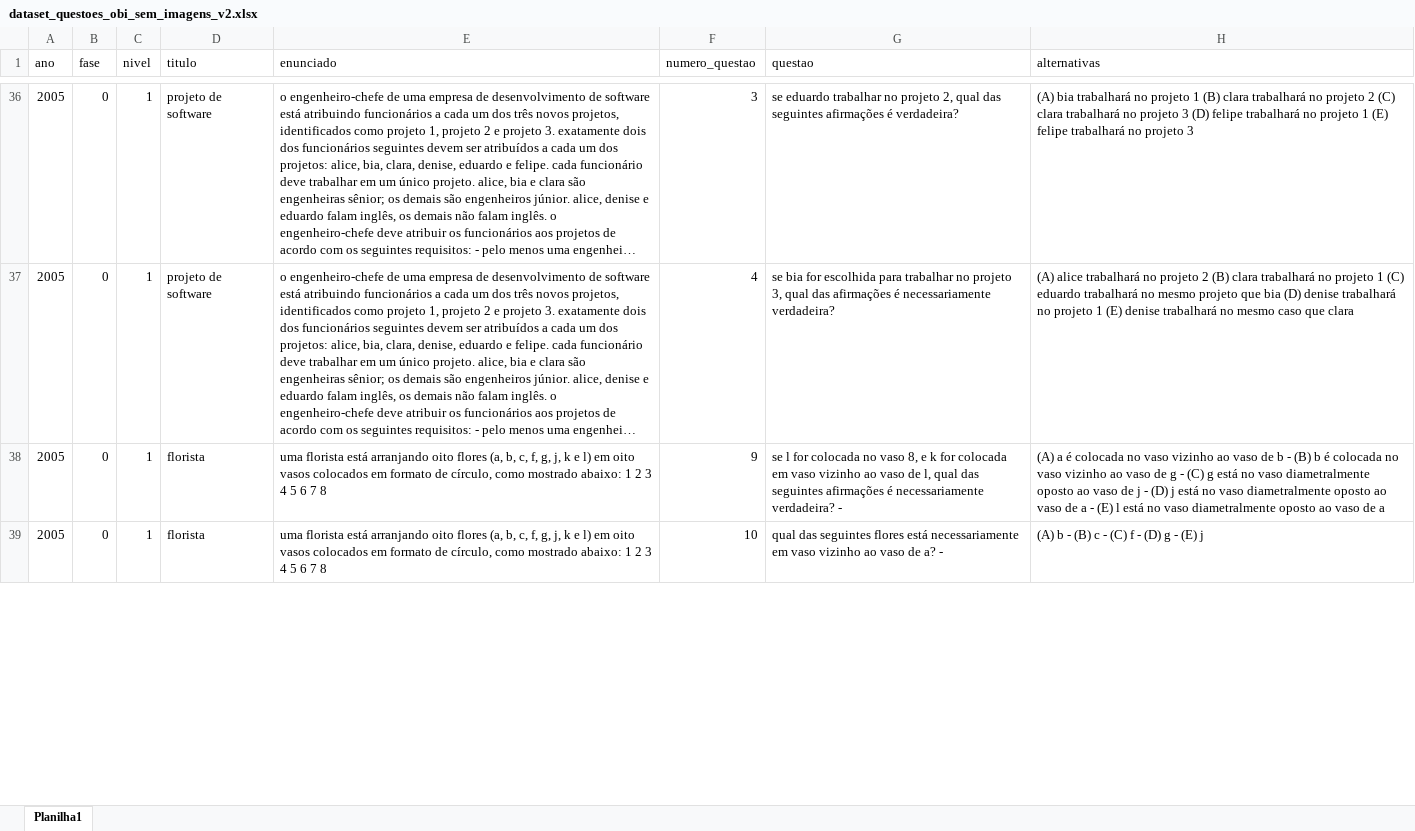
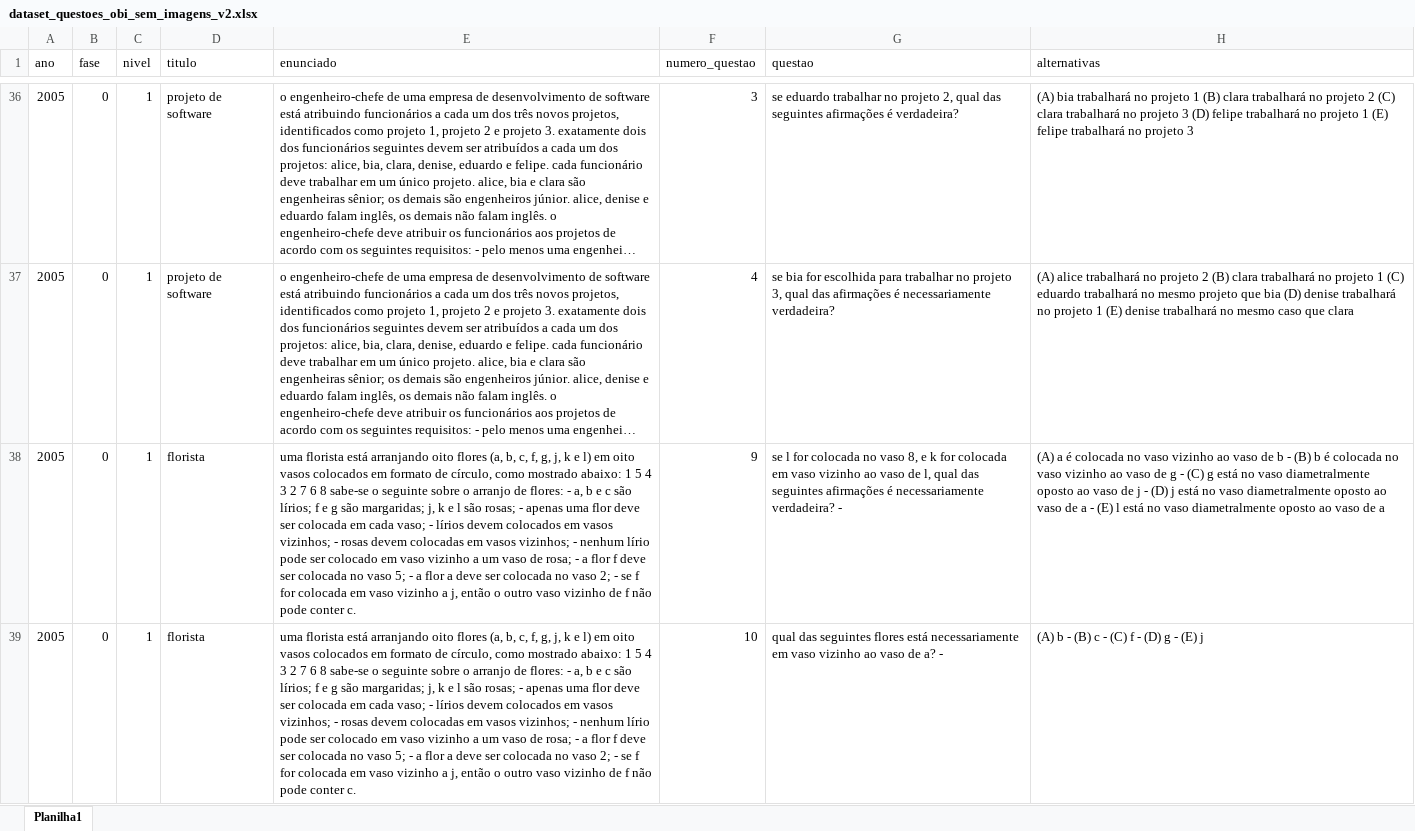
Before and after one commit to thiagocghc/Well_Classificador, an Excel workbook: my-app/public/dataset/dataset_questoes_obi_sem_imagens_v2.xlsx, sheet Planilha1, drawn as a sheet; only a part is shown, gaps mark what is left out; long unchanged cells end in …; values as stored, in another font and other column widths than the file's, no borders; the diff covers the shown part only; the diff names each change by its address in the sheet, - before the commit and + after, or states it on an @@ line.

```diff
--- a/my-app/public/dataset/dataset_questoes_obi_sem_imagens_v2.xlsx (sheet Planilha1)
+++ b/my-app/public/dataset/dataset_questoes_obi_sem_imagens_v2.xlsx (sheet Planilha1)
-E38:E39 (enunciado): …abaixo: 1 2 3 4 5 6 7 8
+E38:E39 (enunciado): …abaixo: 1 5 4 3 2 7 6 8 sabe-se o seguinte sobre o arranjo de flores: - a, b e c são lírios; f e g são margaridas; j, k e l são rosas; - apenas uma flor deve ser colocada em cada vaso; - lírios devem colocados em vasos vizinhos; - rosas devem colocadas em vasos vizinhos; - nenhum lírio pode ser colocado em vaso vizinho a um vaso de rosa; - a flor f deve ser colocada no vaso 5; - a flor a deve ser colocada no vaso 2; - se f for colocada em vaso vizinho a j, então o outro vaso vizinho de f não pode conter c.
```
Also changed, not shown: 2 edited cells elsewhere in this sheet, my-app/public/dataset/questoes.xlsx, 3 other files.
